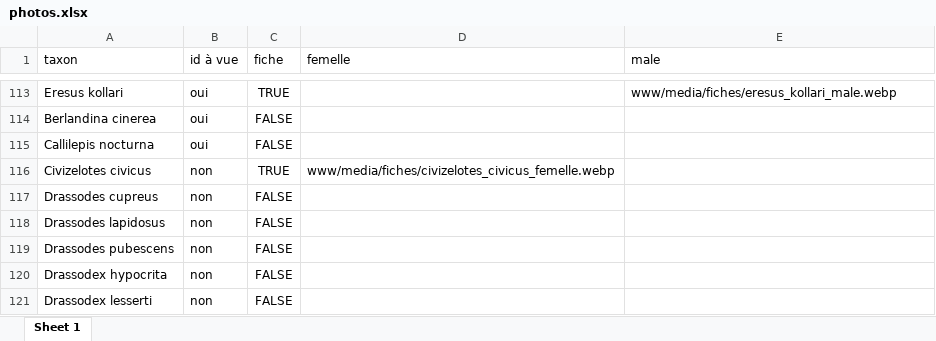
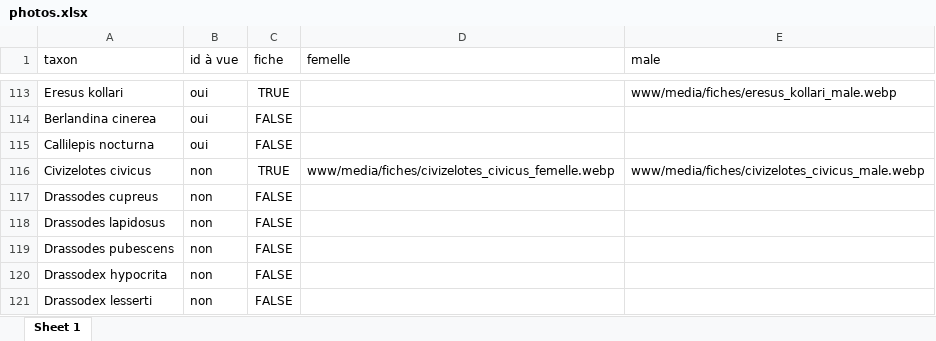
Before and after one commit to CedricMondy/araignees_idf, an Excel workbook: photos.xlsx, sheet Sheet 1, drawn as a sheet; only a part is shown, gaps mark what is left out; values as stored, in another font and other column widths than the file's, no borders; conditional formats and table styles not drawn; the diff names each change by its address in the sheet, - before the commit and + after, or states it on an @@ line.

Commit message:
ajoute Civizelotes civicus male

```diff
--- a/photos.xlsx (sheet Sheet 1)
+++ b/photos.xlsx (sheet Sheet 1)
-E116 (male): (empty)
+E116 (male): www/media/fiches/civizelotes_civicus_male.webp
```
Also changed, not shown: 1 other file.
